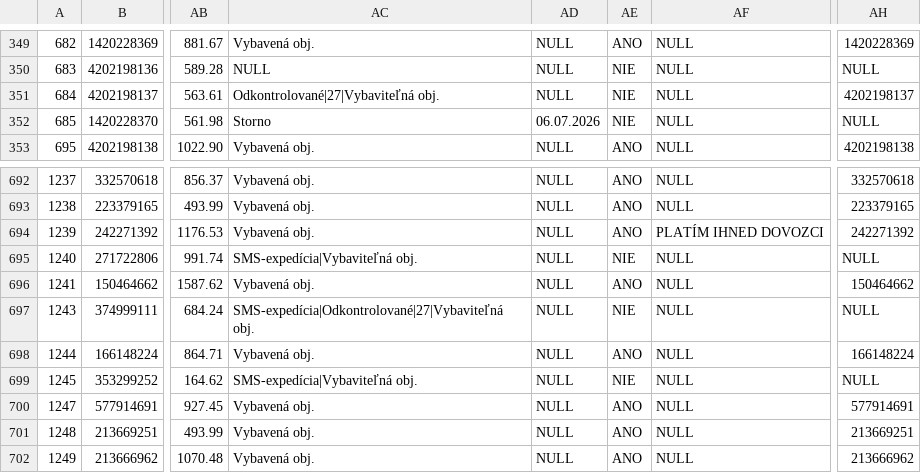
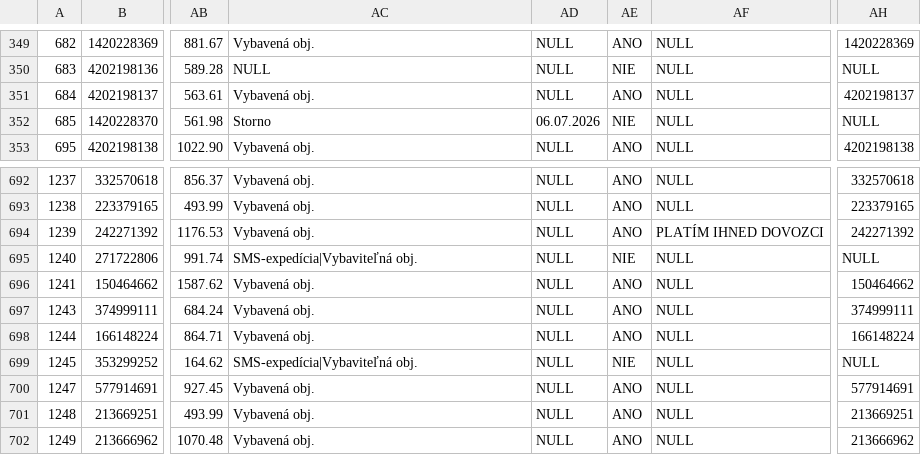
Before and after one commit to siso9993/orders-api, a CSV file: api/pohoda_orders.csv, drawn as a sheet; only a part is shown, gaps mark what is left out; the diff covers the shown part only; the diff names each change by its address in the sheet, - before the commit and + after, or states it on an @@ line.

```diff
--- a/api/pohoda_orders.csv
+++ b/api/pohoda_orders.csv
-AC351: Odkontrolované|27|Vybaviteľná obj.
+AC351: Vybavená obj.
-AE351: NIE
+AE351: ANO
-AC697: SMS-expedícia|Odkontrolované|27|Vybaviteľná obj.
+AC697: Vybavená obj.
-AE697: NIE
+AE697: ANO
-AH697: NULL
+AH697: 374999111
```
Also changed, not shown: 2 added rows and 24 edited cells elsewhere in this file.
